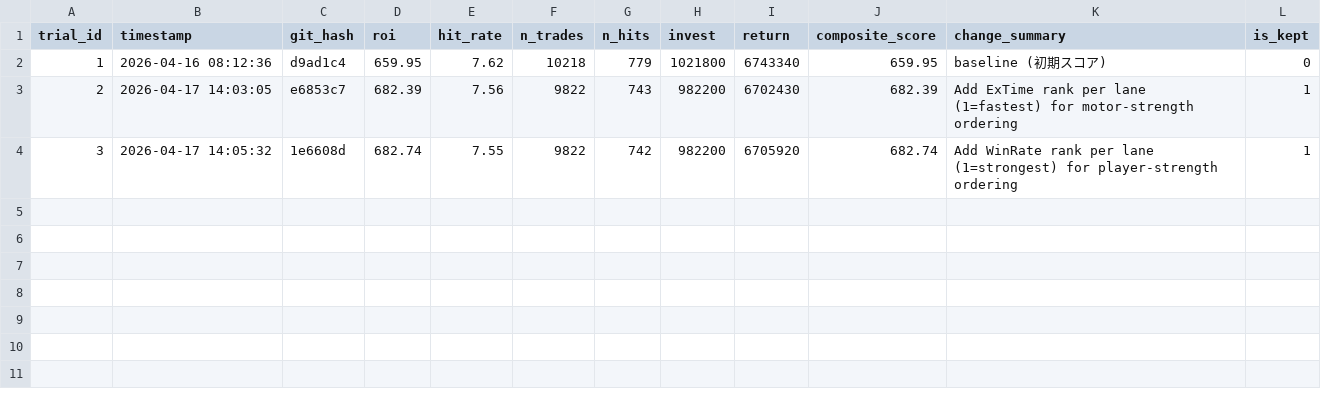
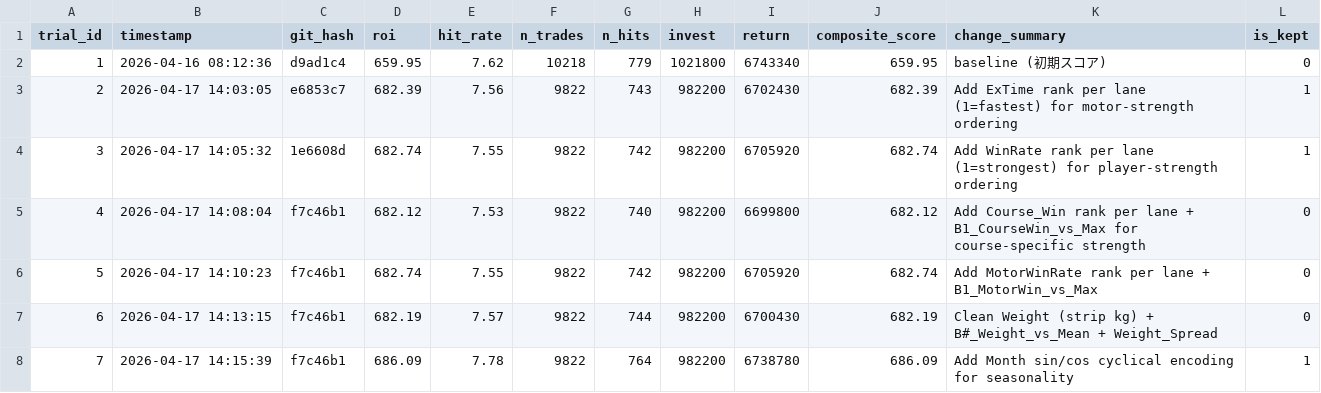
Before and after one commit to kids-masaru/Play, a TSV file: auto_research/results.tsv, drawn as a sheet.

Commit message:
exp #7: Add Month sin/cos cyclical encoding (score: 686.09)

```diff
--- a/auto_research/results.tsv
+++ b/auto_research/results.tsv
@@ -4 +4,5 @@ trial_id	timestamp	git_hash	roi	hit_rate	n_trades	n_hits	invest	return	composite
 3	2026-04-17 14:05:32	1e6608d	682.74	7.55	9822	742	982200	6705920	682.74	Add WinRate rank per lane (1=strongest) for player-strength ordering	1
+4	2026-04-17 14:08:04	f7c46b1	682.12	7.53	9822	740	982200	6699800	682.12	Add Course_Win rank per lane + B1_CourseWin_vs_Max for course-specific strength	0
+5	2026-04-17 14:10:23	f7c46b1	682.74	7.55	9822	742	982200	6705920	682.74	Add MotorWinRate rank per lane + B1_MotorWin_vs_Max	0
+6	2026-04-17 14:13:15	f7c46b1	682.19	7.57	9822	744	982200	6700430	682.19	Clean Weight (strip kg) + B#_Weight_vs_Mean + Weight_Spread	0
+7	2026-04-17 14:15:39	f7c46b1	686.09	7.78	9822	764	982200	6738780	686.09	Add Month sin/cos cyclical encoding for seasonality	1
```
Also changed, not shown: 1 other file.
